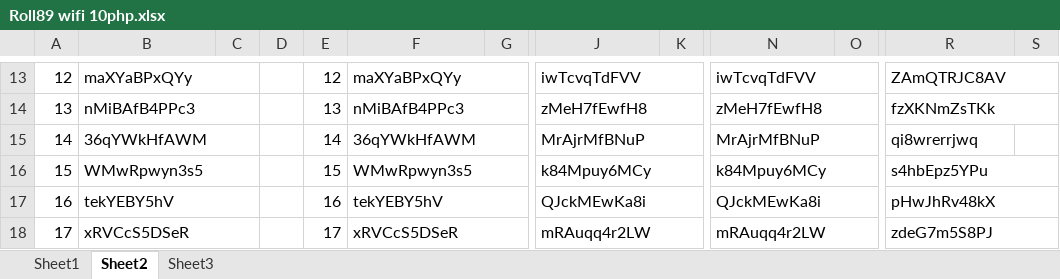
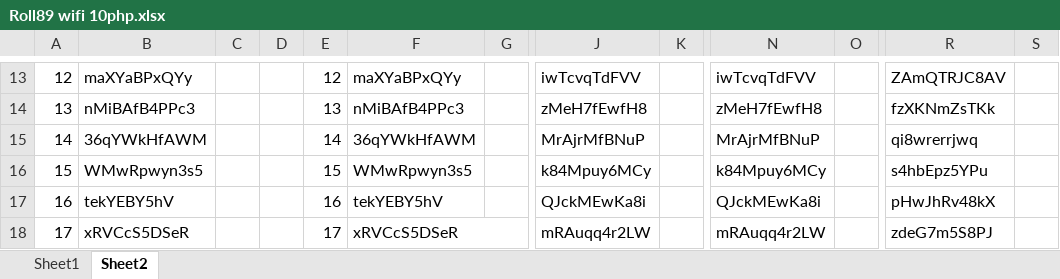
Before and after one commit to samuelbetio/celestino, an Excel workbook: BKUP/vouchers_knk/Roll89 wifi 10php.xlsx, sheet Sheet2, drawn as a sheet; only a part is shown, gaps mark what is left out; values as stored, in another font and other column widths than the file's, no cell formats; charts and pictures not drawn; the diff covers the shown part only; the diff names each change by its address in the sheet, - before the commit and + after, or states it on an @@ line.

```diff
--- a/BKUP/vouchers_knk/Roll89 wifi 10php.xlsx (sheet Sheet2)
+++ b/BKUP/vouchers_knk/Roll89 wifi 10php.xlsx (sheet Sheet2)
-sheet tab: Sheet3
-B13:C13 merged
-F13:G13 merged
-J13:K13 merged
-N13:O13 merged
-R13:S13 merged
-B14:C14 merged
-F14:G14 merged
-J14:K14 merged
-N14:O14 merged
-R14:S14 merged
-B15:C15 merged
-F15:G15 merged
-J15:K15 merged
-N15:O15 merged
-B16:C16 merged
-F16:G16 merged
-J16:K16 merged
-N16:O16 merged
-R16:S16 merged
-B17:C17 merged
-F17:G17 merged
-J17:K17 merged
-N17:O17 merged
-R17:S17 merged
-B18:C18 merged
-J18:K18 merged
-N18:O18 merged
-R18:S18 merged
```
Also changed, not shown: 3 edited cells and merged cells elsewhere in this sheet, cell formats, charts or pictures, 3 other files.
